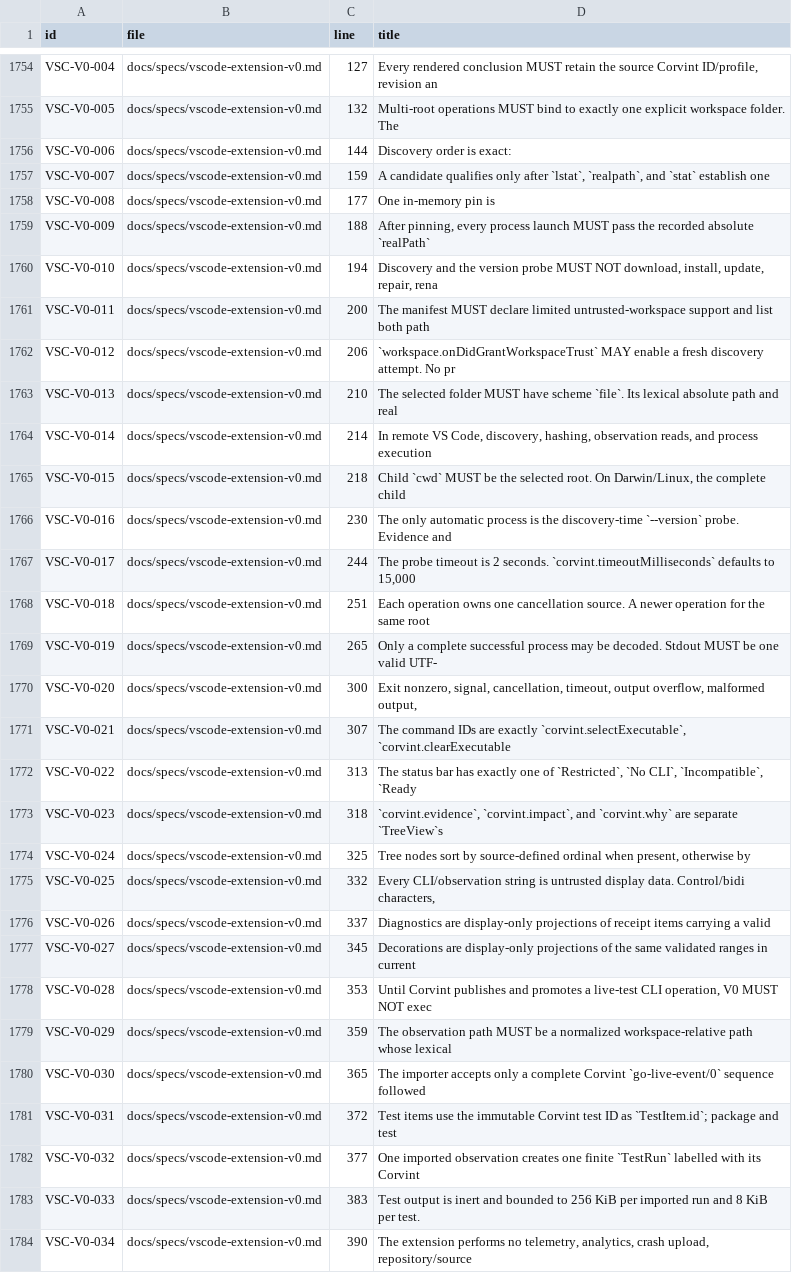
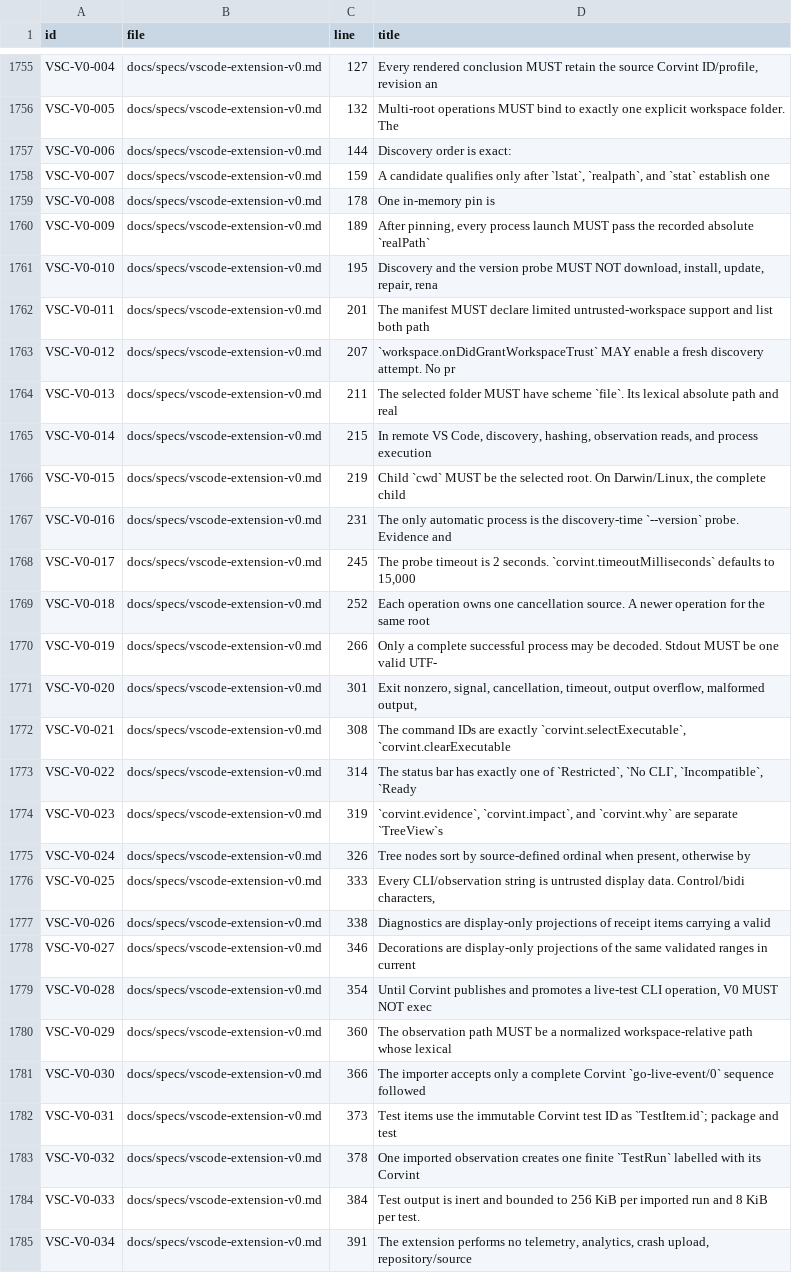
Before and after one commit to Beamfall/corvint, a TSV file: docs/specs/REQUIREMENTS.tsv, drawn as a sheet; only a part is shown, gaps mark what is left out; addresses are those after the commit; the diff covers the shown part only; the diff names each change by its address in the sheet, - before the commit and + after, or states it on an @@ line.

```diff
--- a/docs/specs/REQUIREMENTS.tsv
+++ b/docs/specs/REQUIREMENTS.tsv
-C1759 (line): 177
+C1759 (line): 178
-C1760 (line): 188
+C1760 (line): 189
-C1761 (line): 194
+C1761 (line): 195
-C1762 (line): 200
+C1762 (line): 201
-C1763 (line): 206
+C1763 (line): 207
-C1764 (line): 210
+C1764 (line): 211
-C1765 (line): 214
+C1765 (line): 215
-C1766 (line): 218
+C1766 (line): 219
-C1767 (line): 230
+C1767 (line): 231
-C1768 (line): 244
+C1768 (line): 245
-C1769 (line): 251
+C1769 (line): 252
-C1770 (line): 265
+C1770 (line): 266
-C1771 (line): 300
+C1771 (line): 301
-C1772 (line): 307
+C1772 (line): 308
-C1773 (line): 313
+C1773 (line): 314
-C1774 (line): 318
+C1774 (line): 319
-C1775 (line): 325
+C1775 (line): 326
-C1776 (line): 332
+C1776 (line): 333
-C1777 (line): 337
+C1777 (line): 338
-C1778 (line): 345
+C1778 (line): 346
-C1779 (line): 353
+C1779 (line): 354
-C1780 (line): 359
+C1780 (line): 360
-C1781 (line): 365
+C1781 (line): 366
-C1782 (line): 372
+C1782 (line): 373
-C1783 (line): 377
+C1783 (line): 378
-C1784 (line): 383
+C1784 (line): 384
-C1785 (line): 390
+C1785 (line): 391
```
Also changed, not shown: 1 added row and 42 edited cells elsewhere in this file, 25 other files.
